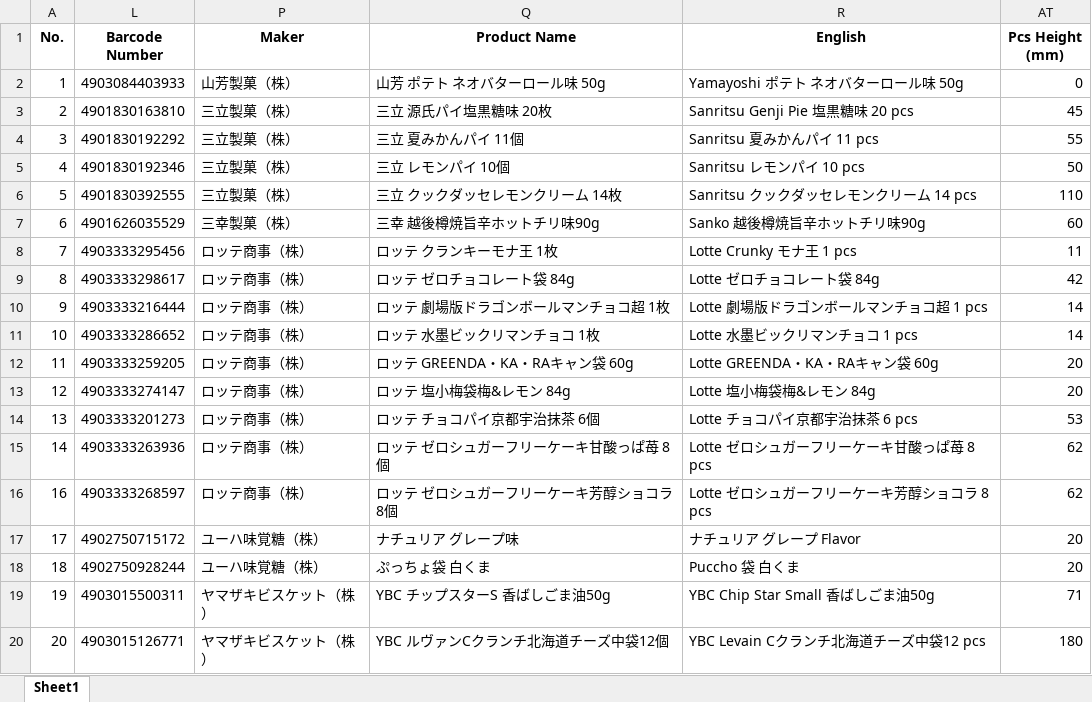
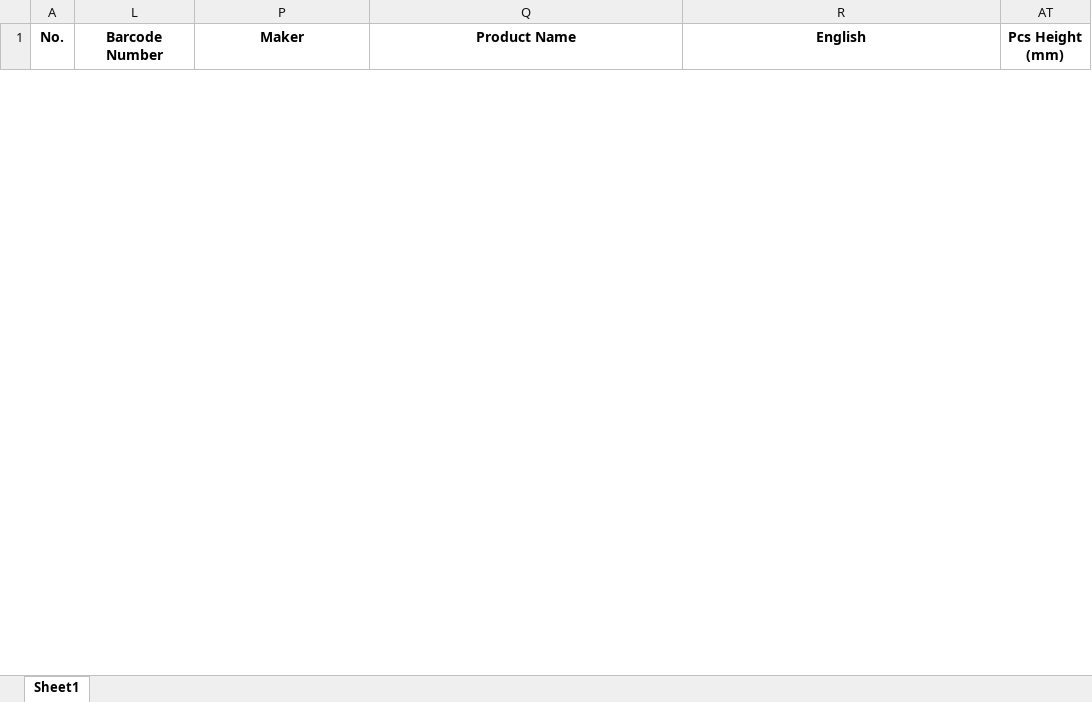
Before and after one commit to adi-prasetyo/englishTranslate, an Excel workbook: excel_list/englishNameTranslate/result.xlsx, sheet Sheet1, drawn as a sheet; only a part is shown; values as stored, in another font and other column widths than the file's, no borders; removed rows and columns are numbered as before the commit, all else as after; the diff covers the shown part only; the diff names each change by its address in the sheet, - before the commit and + after, or states it on an @@ line.

```diff
--- a/excel_list/englishNameTranslate/result.xlsx (sheet Sheet1)
+++ b/excel_list/englishNameTranslate/result.xlsx (sheet Sheet1)
-row 2: 1 | 4903084403933 | 山芳製菓（株） | 山芳 ポテト ネオバターロール味 50g | Yamayoshi ポテト ネオバターロール味 50g | 0
-row 3: 2 | 4901830163810 | 三立製菓（株） | 三立 源氏パイ塩黒糖味 20枚 | Sanritsu Genji Pie 塩黒糖味 20 pcs | 45
-row 4: 3 | 4901830192292 | 三立製菓（株） | 三立 夏みかんパイ 11個 | Sanritsu 夏みかんパイ 11 pcs | 55
-row 5: 4 | 4901830192346 | 三立製菓（株） | 三立 レモンパイ 10個 | Sanritsu レモンパイ 10 pcs | 50
-row 6: 5 | 4901830392555 | 三立製菓（株） | 三立 クックダッセレモンクリーム 14枚 | Sanritsu クックダッセレモンクリーム 14 pcs | 110
-row 7: 6 | 4901626035529 | 三幸製菓（株） | 三幸 越後樽焼旨辛ホットチリ味90g | Sanko 越後樽焼旨辛ホットチリ味90g | 60
-row 8: 7 | 4903333295456 | ロッテ商事（株） | ロッテ クランキーモナ王 1枚 | Lotte Crunky モナ王 1 pcs | 11
-row 9: 8 | 4903333298617 | ロッテ商事（株） | ロッテ ゼロチョコレート袋 84g | Lotte ゼロチョコレート袋 84g | 42
-row 10: 9 | 4903333216444 | ロッテ商事（株） | ロッテ 劇場版ドラゴンボールマンチョコ超 1枚 | Lotte 劇場版ドラゴンボールマンチョコ超 1 pcs | 14
-row 11: 10 | 4903333286652 | ロッテ商事（株） | ロッテ 水墨ビックリマンチョコ 1枚 | Lotte 水墨ビックリマンチョコ 1 pcs | 14
-row 12: 11 | 4903333259205 | ロッテ商事（株） | ロッテ GREENDA・KA・RAキャン袋 60g | Lotte GREENDA・KA・RAキャン袋 60g | 20
-row 13: 12 | 4903333274147 | ロッテ商事（株） | ロッテ 塩小梅袋梅&レモン 84g | Lotte 塩小梅袋梅&レモン 84g | 20
-row 14: 13 | 4903333201273 | ロッテ商事（株） | ロッテ チョコパイ京都宇治抹茶 6個 | Lotte チョコパイ京都宇治抹茶 6 pcs | 53
-row 15: 14 | 4903333263936 | ロッテ商事（株） | ロッテ ゼロシュガーフリーケーキ甘酸っぱ苺 8個 | Lotte ゼロシュガーフリーケーキ甘酸っぱ苺 8 pcs | 62
-row 16: 16 | 4903333268597 | ロッテ商事（株） | ロッテ ゼロシュガーフリーケーキ芳醇ショコラ 8個 | Lotte ゼロシュガーフリーケーキ芳醇ショコラ 8 pcs | 62
-row 17: 17 | 4902750715172 | ユーハ味覚糖（株） | ナチュリア グレープ味 | ナチュリア グレープ Flavor | 20
-row 18: 18 | 4902750928244 | ユーハ味覚糖（株） | ぷっちょ袋 白くま | Puccho 袋 白くま | 20
-row 19: 19 | 4903015500311 | ヤマザキビスケット（株） | YBC チップスターS 香ばしごま油50g | YBC Chip Star Small 香ばしごま油50g | 71
-row 20: 20 | 4903015126771 | ヤマザキビスケット（株） | YBC ルヴァンCクランチ北海道チーズ中袋12個 | YBC Levain Cクランチ北海道チーズ中袋12 pcs | 180
```
Also changed, not shown: 28 added rows and 135 removed rows elsewhere in this sheet, hidden cells, excel_list/englishIngredientsTranslate/ingredients_unknown.xlsx, excel_list/englishIngredientsTranslate/result.xlsx, 6 other files.
